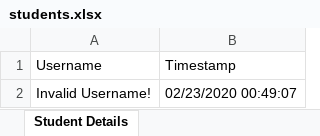
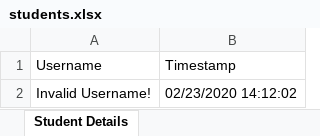
Before and after one commit to KWANGORIGIN/Huang-Research-Priority-Queue-Simulation, an Excel workbook: SchedulerProgram/students.xlsx, sheet Student Details, drawn as a sheet; values as stored, in another font and other column widths than the file's, no borders; the diff names each change by its address in the sheet, - before the commit and + after, or states it on an @@ line.

```diff
--- a/SchedulerProgram/students.xlsx (sheet Student Details)
+++ b/SchedulerProgram/students.xlsx (sheet Student Details)
-B2 (Timestamp): 02/23/2020 00:49:07
+B2 (Timestamp): 02/23/2020 14:12:02
```
Also changed, not shown: 7 other files.
